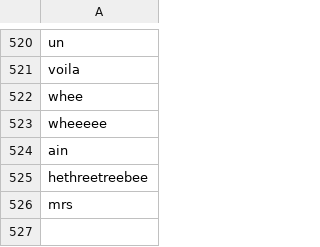
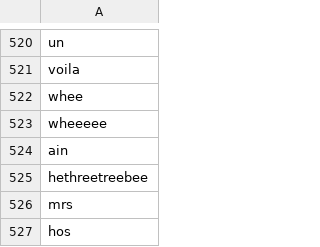
Before and after one commit to MCooperBorkenhagen/dissertation, a CSV file: inputs/raw/wcbc-outliers.csv, drawn as a sheet; only a part is shown, gaps mark what is left out.

```diff
--- a/inputs/raw/wcbc-outliers.csv
+++ b/inputs/raw/wcbc-outliers.csv
@@ -526 +526,2 @@ hethreetreebee
 mrs
+hos
```
Also changed, not shown: 12 other files.
